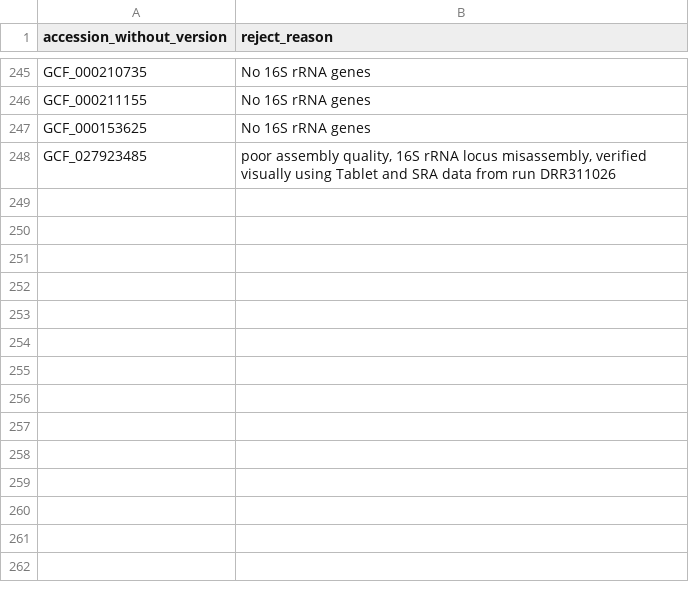
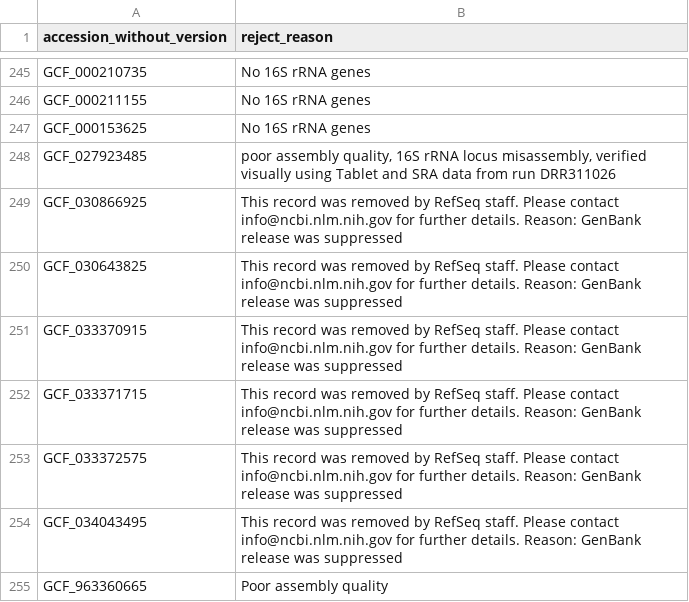
Before and after one commit to masikol/ribogrove-tools, a TSV file: create_RiboGrove/collect_and_filter/scripts/data/ad_hoc/assembly_blacklist.tsv, drawn as a sheet; only a part is shown, gaps mark what is left out.

```diff
--- a/create_RiboGrove/collect_and_filter/scripts/data/ad_hoc/assembly_blacklist.tsv
+++ b/create_RiboGrove/collect_and_filter/scripts/data/ad_hoc/assembly_blacklist.tsv
@@ -248 +248,8 @@ GCF_000153625	No 16S rRNA genes
 GCF_027923485	poor assembly quality, 16S rRNA locus misassembly, verified visually using Tablet and SRA data from run DRR311026
+GCF_030866925	This record was removed by RefSeq staff. Please contact info@ncbi.nlm.nih.gov for further details. Reason: GenBank release was suppressed
+GCF_030643825	This record was removed by RefSeq staff. Please contact info@ncbi.nlm.nih.gov for further details. Reason: GenBank release was suppressed
+GCF_033370915	This record was removed by RefSeq staff. Please contact info@ncbi.nlm.nih.gov for further details. Reason: GenBank release was suppressed
+GCF_033371715	This record was removed by RefSeq staff. Please contact info@ncbi.nlm.nih.gov for further details. Reason: GenBank release was suppressed
+GCF_033372575	This record was removed by RefSeq staff. Please contact info@ncbi.nlm.nih.gov for further details. Reason: GenBank release was suppressed
+GCF_034043495	This record was removed by RefSeq staff. Please contact info@ncbi.nlm.nih.gov for further details. Reason: GenBank release was suppressed
+GCF_963360665	Poor assembly quality
```
Also changed, not shown: create_RiboGrove/collect_and_filter/scripts/data/ad_hoc/blacklist_seqIDs.tsv, 11 other files.
